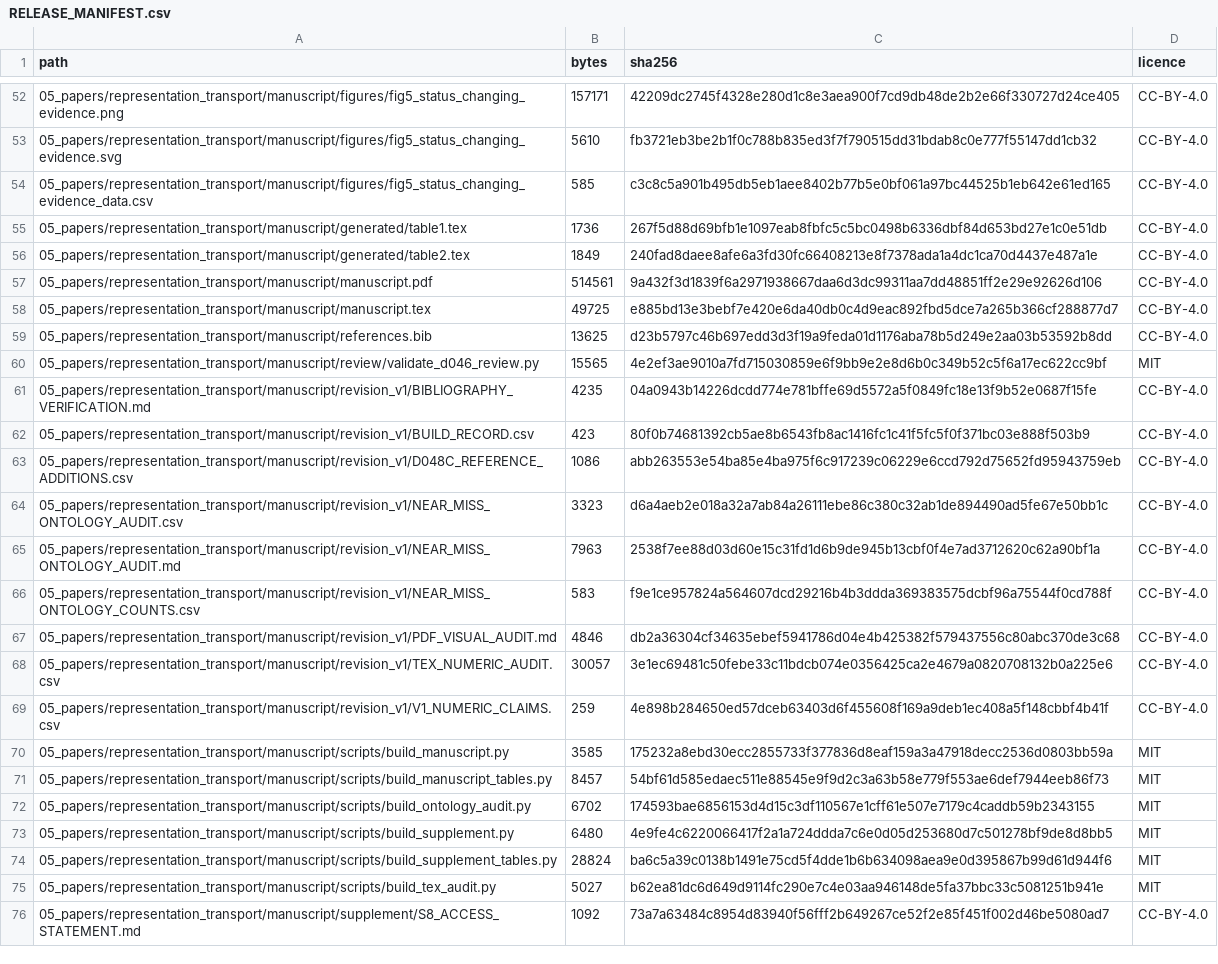
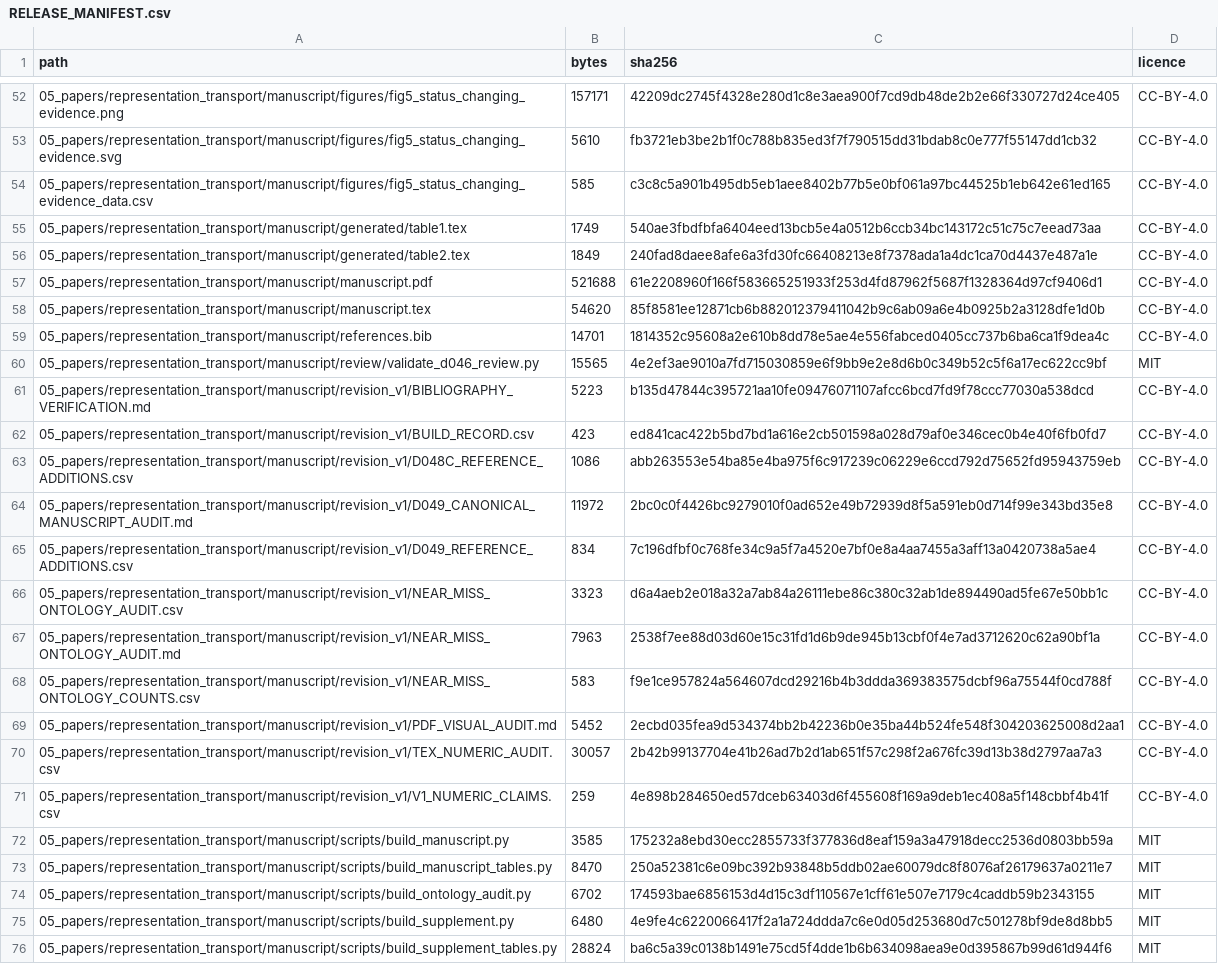
Before and after one commit to diazmendez/basic-income-design-evidence, a CSV file: RELEASE_MANIFEST.csv, drawn as a sheet; only a part is shown, gaps mark what is left out; the shorter side is filled out with more unchanged rows; the diff covers the shown part only.

```diff
--- a/RELEASE_MANIFEST.csv
+++ b/RELEASE_MANIFEST.csv
@@ -54,11 +54,13 @@ path,bytes,sha256,licence
 05_papers/representation_transport/manuscript/figures/fig5_status_changing_evidence_data.csv,585,c3c8c5a901b495db5eb1aee8402b77b5e0bf061a97bc44525b1eb642e61ed165,CC-BY-4.0
-05_papers/representation_transport/manuscript/generated/table1.tex,1736,267f5d88d69bfb1e1097eab8fbfc5c5bc0498b6336dbf84d653bd27e1c0e51db,CC-BY-4.0
+05_papers/representation_transport/manuscript/generated/table1.tex,1749,540ae3fbdfbfa6404eed13bcb5e4a0512b6ccb34bc143172c51c75c7eead73aa,CC-BY-4.0
 05_papers/representation_transport/manuscript/generated/table2.tex,1849,240fad8daee8afe6a3fd30fc66408213e8f7378ada1a4dc1ca70d4437e487a1e,CC-BY-4.0
-05_papers/representation_transport/manuscript/manuscript.pdf,514561,9a432f3d1839f6a2971938667daa6d3dc99311aa7dd48851ff2e29e92626d106,CC-BY-4.0
-05_papers/representation_transport/manuscript/manuscript.tex,49725,e885bd13e3bebf7e420e6da40db0c4d9eac892fbd5dce7a265b366cf288877d7,CC-BY-4.0
-05_papers/representation_transport/manuscript/references.bib,13625,d23b5797c46b697edd3d3f19a9feda01d1176aba78b5d249e2aa03b53592b8dd,CC-BY-4.0
+05_papers/representation_transport/manuscript/manuscript.pdf,521688,61e2208960f166f583665251933f253d4fd87962f5687f1328364d97cf9406d1,CC-BY-4.0
+05_papers/representation_transport/manuscript/manuscript.tex,54620,85f8581ee12871cb6b882012379411042b9c6ab09a6e4b0925b2a3128dfe1d0b,CC-BY-4.0
+05_papers/representation_transport/manuscript/references.bib,14701,1814352c95608a2e610b8dd78e5ae4e556fabced0405cc737b6ba6ca1f9dea4c,CC-BY-4.0
 05_papers/representation_transport/manuscript/review/validate_d046_review.py,15565,4e2ef3ae9010a7fd715030859e6f9bb9e2e8d6b0c349b52c5f6a17ec622cc9bf,MIT
-05_papers/representation_transport/manuscript/revision_v1/BIBLIOGRAPHY_VERIFICATION.md,4235,04a0943b14226dcdd774e781bffe69d5572a5f0849fc18e13f9b52e0687f15fe,CC-BY-4.0
-05_papers/representation_transport/manuscript/revision_v1/BUILD_RECORD.csv,423,80f0b74681392cb5ae8b6543fb8ac1416fc1c41f5fc5f0f371bc03e888f503b9,CC-BY-4.0
+05_papers/representation_transport/manuscript/revision_v1/BIBLIOGRAPHY_VERIFICATION.md,5223,b135d47844c395721aa10fe09476071107afcc6bcd7fd9f78ccc77030a538dcd,CC-BY-4.0
+05_papers/representation_transport/manuscript/revision_v1/BUILD_RECORD.csv,423,ed841cac422b5bd7bd1a616e2cb501598a028d79af0e346cec0b4e40f6fb0fd7,CC-BY-4.0
 05_papers/representation_transport/manuscript/revision_v1/D048C_REFERENCE_ADDITIONS.csv,1086,abb263553e54ba85e4ba975f6c917239c06229e6ccd792d75652fd95943759eb,CC-BY-4.0
+05_papers/representation_transport/manuscript/revision_v1/D049_CANONICAL_MANUSCRIPT_AUDIT.md,11972,2bc0c0f4426bc9279010f0ad652e49b72939d8f5a591eb0d714f99e343bd35e8,CC-BY-4.0
+05_papers/representation_transport/manuscript/revision_v1/D049_REFERENCE_ADDITIONS.csv,834,7c196dfbf0c768fe34c9a5f7a4520e7bf0e8a4aa7455a3aff13a0420738a5ae4,CC-BY-4.0
 05_papers/representation_transport/manuscript/revision_v1/NEAR_MISS_ONTOLOGY_AUDIT.csv,3323,d6a4aeb2e018a32a7ab84a26111ebe86c380c32ab1de894490ad5fe67e50bb1c,CC-BY-4.0
@@ -66,7 +68,7 @@ path,bytes,sha256,licence
 05_papers/representation_transport/manuscript/revision_v1/NEAR_MISS_ONTOLOGY_COUNTS.csv,583,f9e1ce957824a564607dcd29216b4b3ddda369383575dcbf96a75544f0cd788f,CC-BY-4.0
-05_papers/representation_transport/manuscript/revision_v1/PDF_VISUAL_AUDIT.md,4846,db2a36304cf34635ebef5941786d04e4b425382f579437556c80abc370de3c68,CC-BY-4.0
-05_papers/representation_transport/manuscript/revision_v1/TEX_NUMERIC_AUDIT.csv,30057,3e1ec69481c50febe33c11bdcb074e0356425ca2e4679a0820708132b0a225e6,CC-BY-4.0
+05_papers/representation_transport/manuscript/revision_v1/PDF_VISUAL_AUDIT.md,5452,2ecbd035fea9d534374bb2b42236b0e35ba44b524fe548f304203625008d2aa1,CC-BY-4.0
+05_papers/representation_transport/manuscript/revision_v1/TEX_NUMERIC_AUDIT.csv,30057,2b42b99137704e41b26ad7b2d1ab651f57c298f2a676fc39d13b38d2797aa7a3,CC-BY-4.0
 05_papers/representation_transport/manuscript/revision_v1/V1_NUMERIC_CLAIMS.csv,259,4e898b284650ed57dceb63403d6f455608f169a9deb1ec408a5f148cbbf4b41f,CC-BY-4.0
 05_papers/representation_transport/manuscript/scripts/build_manuscript.py,3585,175232a8ebd30ecc2855733f377836d8eaf159a3a47918decc2536d0803bb59a,MIT
-05_papers/representation_transport/manuscript/scripts/build_manuscript_tables.py,8457,54bf61d585edaec511e88545e9f9d2c3a63b58e779f553ae6def7944eeb86f73,MIT
+05_papers/representation_transport/manuscript/scripts/build_manuscript_tables.py,8470,250a52381c6e09bc392b93848b5ddb02ae60079dc8f8076af26179637a0211e7,MIT
 05_papers/representation_transport/manuscript/scripts/build_ontology_audit.py,6702,174593bae6856153d4d15c3df110567e1cff61e507e7179c4caddb59b2343155,MIT
```
Also changed, not shown: 6 edited cells elsewhere in this file, 05_papers/representation_transport/manuscript/revision_v1/BUILD_RECORD.csv, 05_papers/representation_transport/manuscript/revision_v1/TEX_NUMERIC_AUDIT.csv, 14 other files.
